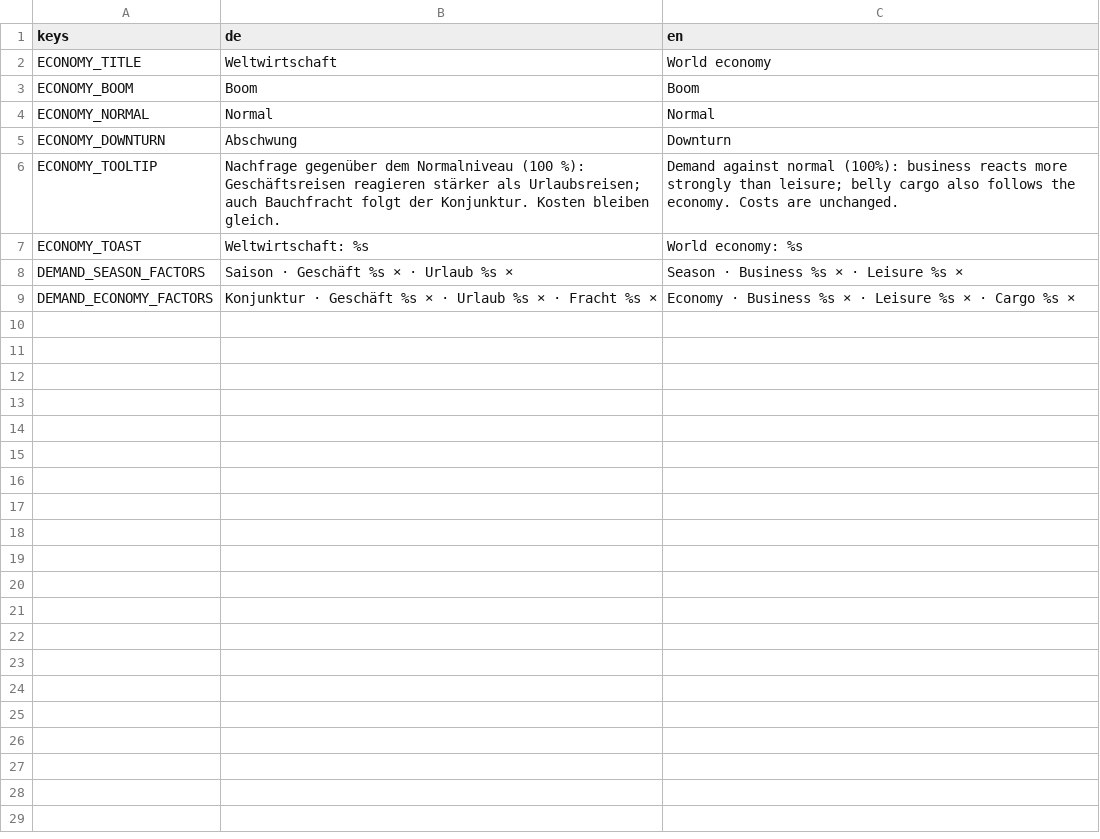
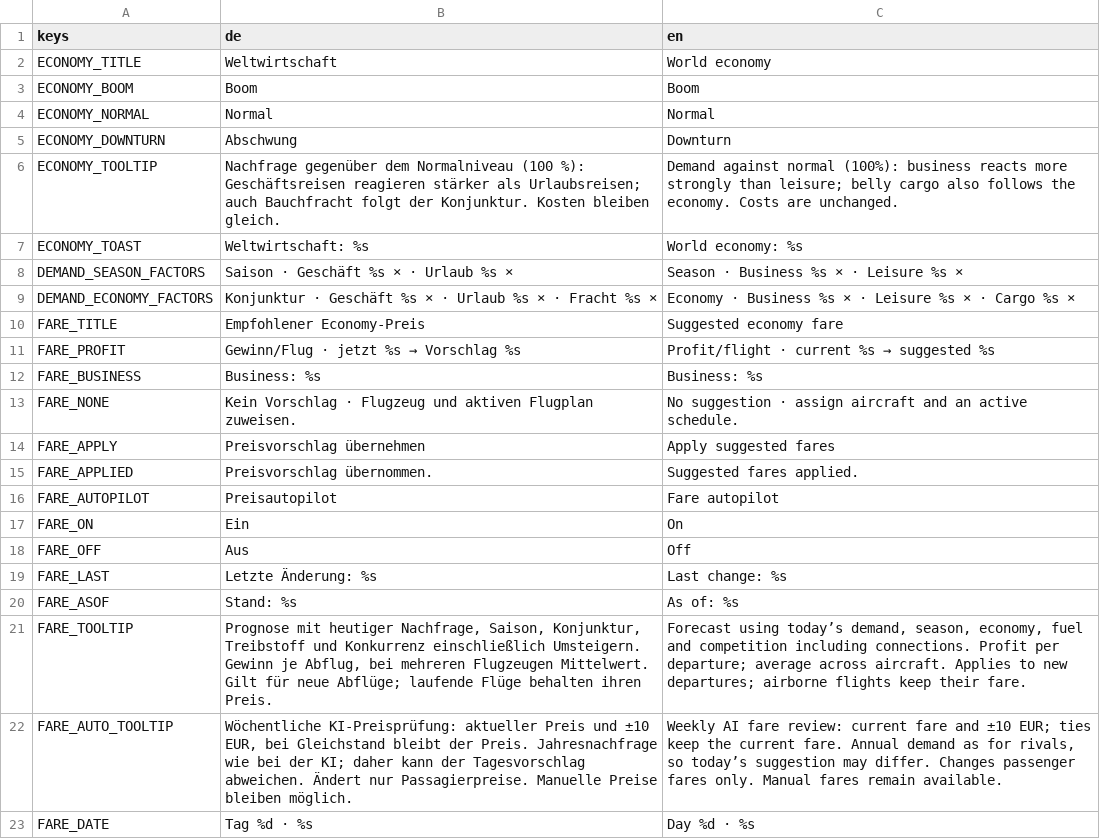
Before and after one commit to TurkishMagikarp/AirlineManagerTwo, a CSV file: resources/localization/economy.csv, drawn as a sheet.

Commit message:
Add route fare advisor and opt-in weekly pricing autopilot
Share the existing rival fare search, forecast current market profits on demand, and persist route review cursors with a v35 migration.

Co-Authored-By: Paperclip <noreply@paperclip.ing>

```diff
--- a/resources/localization/economy.csv
+++ b/resources/localization/economy.csv
@@ -9 +9,15 @@ DEMAND_SEASON_FACTORS,Saison · Geschäft %s × · Urlaub %s ×,Season · Busine
 DEMAND_ECONOMY_FACTORS,Konjunktur · Geschäft %s × · Urlaub %s × · Fracht %s ×,Economy · Business %s × · Leisure %s × · Cargo %s ×
+FARE_TITLE,Empfohlener Economy-Preis,Suggested economy fare
+FARE_PROFIT,Gewinn/Flug · jetzt %s → Vorschlag %s,Profit/flight · current %s → suggested %s
+FARE_BUSINESS,Business: %s,Business: %s
+FARE_NONE,Kein Vorschlag · Flugzeug und aktiven Flugplan zuweisen.,No suggestion · assign aircraft and an active schedule.
+FARE_APPLY,Preisvorschlag übernehmen,Apply suggested fares
+FARE_APPLIED,Preisvorschlag übernommen.,Suggested fares applied.
+FARE_AUTOPILOT,Preisautopilot,Fare autopilot
+FARE_ON,Ein,On
+FARE_OFF,Aus,Off
+FARE_LAST,Letzte Änderung: %s,Last change: %s
+FARE_ASOF,Stand: %s,As of: %s
+FARE_TOOLTIP,"Prognose mit heutiger Nachfrage, Saison, Konjunktur, Treibstoff und Konkurrenz einschließlich Umsteigern. Gewinn je Abflug, bei mehreren Flugzeugen Mittelwert. Gilt für neue Abflüge; laufende Flüge behalten ihren Preis.","Forecast using today’s demand, season, economy, fuel and competition including connections. Profit per departure; average across aircraft. Applies to new departures; airborne flights keep their fare."
+FARE_AUTO_TOOLTIP,"Wöchentliche KI-Preisprüfung: aktueller Preis und ±10 EUR, bei Gleichstand bleibt der Preis. Jahresnachfrage wie bei der KI; daher kann der Tagesvorschlag abweichen. Ändert nur Passagierpreise. Manuelle Preise bleiben möglich.","Weekly AI fare review: current fare and ±10 EUR; ties keep the current fare. Annual demand as for rivals, so today’s suggestion may differ. Changes passenger fares only. Manual fares remain available."
+FARE_DATE,Tag %d · %s,Day %d · %s
```
Also changed, not shown: 14 other files.
